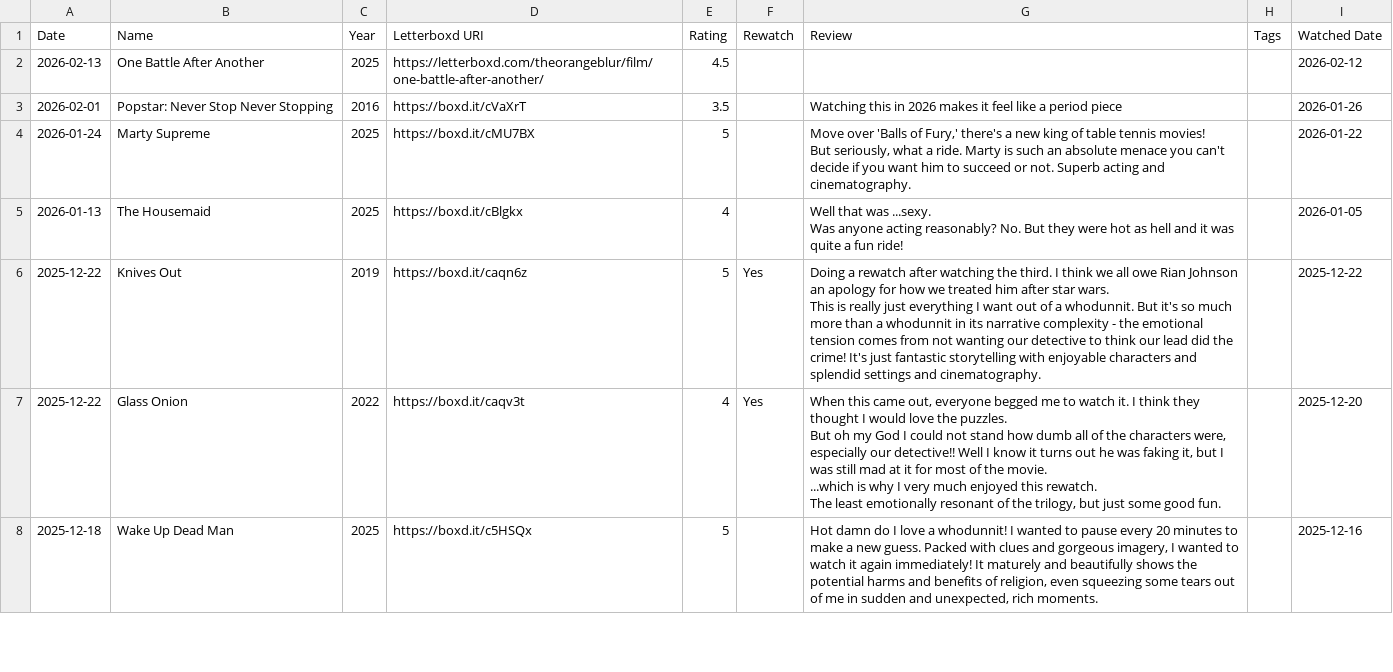
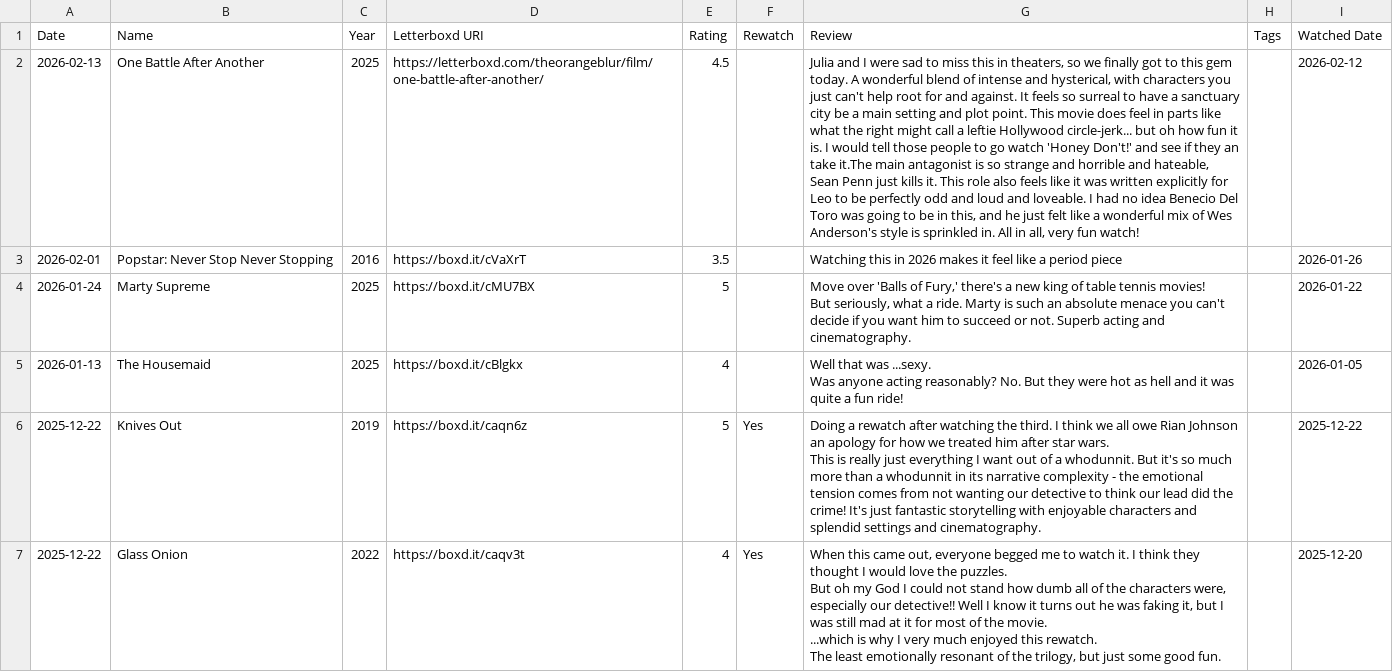
Before and after one commit to theOrangeBlur/What_Is_Emmet_Up_To, a CSV file: Movies/src/reviews.csv, drawn as a sheet; only a part is shown; the shorter side is filled out with more unchanged rows; the diff names each change by its address in the sheet, - before the commit and + after, or states it on an @@ line.

```diff
--- a/Movies/src/reviews.csv
+++ b/Movies/src/reviews.csv
-G2 (Review): (empty)
+G2 (Review): Julia and I were sad to miss this in theaters, so we finally got to this gem today. A wonderful blend of intense and hysterical, with characters you just can't help root for and against. It feels so surreal to have a sanctuary city be a main setting and plot point. This movie does feel in parts like what the right might call a leftie Hollywood circle-jerk... but oh how fun it is. I would tell those people to go watch 'Honey Don't!' and see if they an take it.The main antagonist is so strange and horrible and hateable, Sean Penn just kills it. This role also feels like it was written explicitly for Leo to be perfectly odd and loud and loveable. I had no idea Benecio Del Toro was going to be in this, and he just felt like a wonderful mix of Wes Anderson's style is sprinkled in. All in all, very fun watch!
```
Also changed, not shown: 1 other file.
